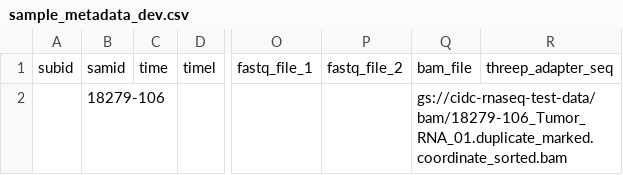
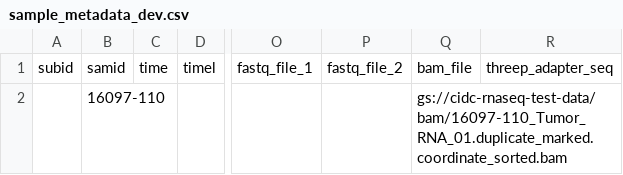
Before and after one commit to NCI-CIDC/cidc_rnaseq2_releases, a CSV file: config/sample_metadata_dev.csv, drawn as a sheet; only a part is shown, gaps mark what is left out; the diff names each change by its address in the sheet, - before the commit and + after, or states it on an @@ line.

```diff
--- a/config/sample_metadata_dev.csv
+++ b/config/sample_metadata_dev.csv
-B2: 18279-106
+B2: 16097-110
-Q2: gs://cidc-rnaseq-test-data/bam/18279-106_Tumor_RNA_01.duplicate_marked.coordinate_sorted.bam
+Q2: gs://cidc-rnaseq-test-data/bam/16097-110_Tumor_RNA_01.duplicate_marked.coordinate_sorted.bam
```
Also changed, not shown: 5 other files.
